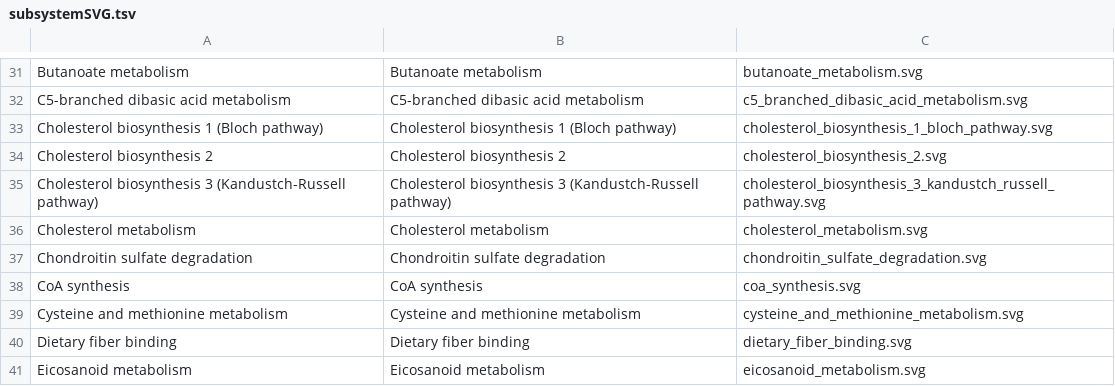
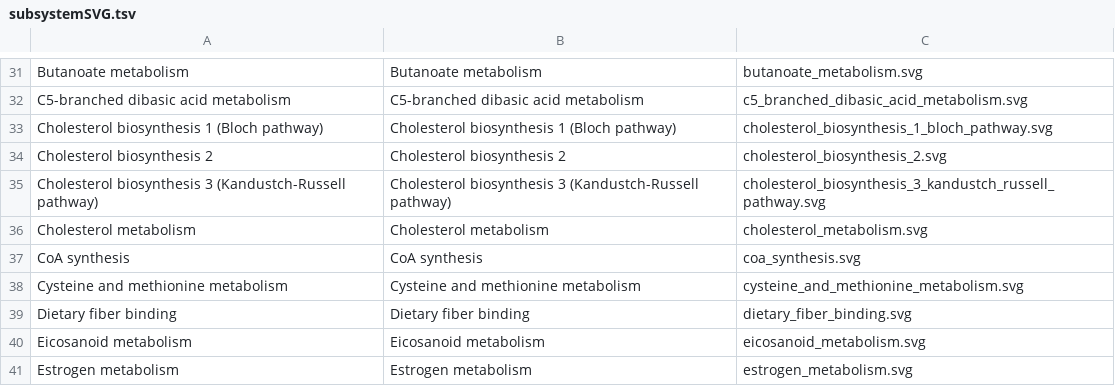
Before and after one commit to MetabolicAtlas/data-files, a TSV file: integrated-models/Human-GEM/subsystemSVG.tsv, drawn as a sheet; only a part is shown, gaps mark what is left out; the shorter side is filled out with more unchanged rows.

Commit message:
fix: remove subsystem to svg assoc for Human-GEM Chondroitin sulfate degradation

```diff
--- a/integrated-models/Human-GEM/subsystemSVG.tsv
+++ b/integrated-models/Human-GEM/subsystemSVG.tsv
@@ -36,3 +36,2 @@ Cholesterol biosynthesis 3 (Kandustch-Russell pathway)	Cholesterol biosynthesis
 Cholesterol metabolism	Cholesterol metabolism	cholesterol_metabolism.svg
-Chondroitin sulfate degradation	Chondroitin sulfate degradation	chondroitin_sulfate_degradation.svg
 CoA synthesis	CoA synthesis	coa_synthesis.svg
```
